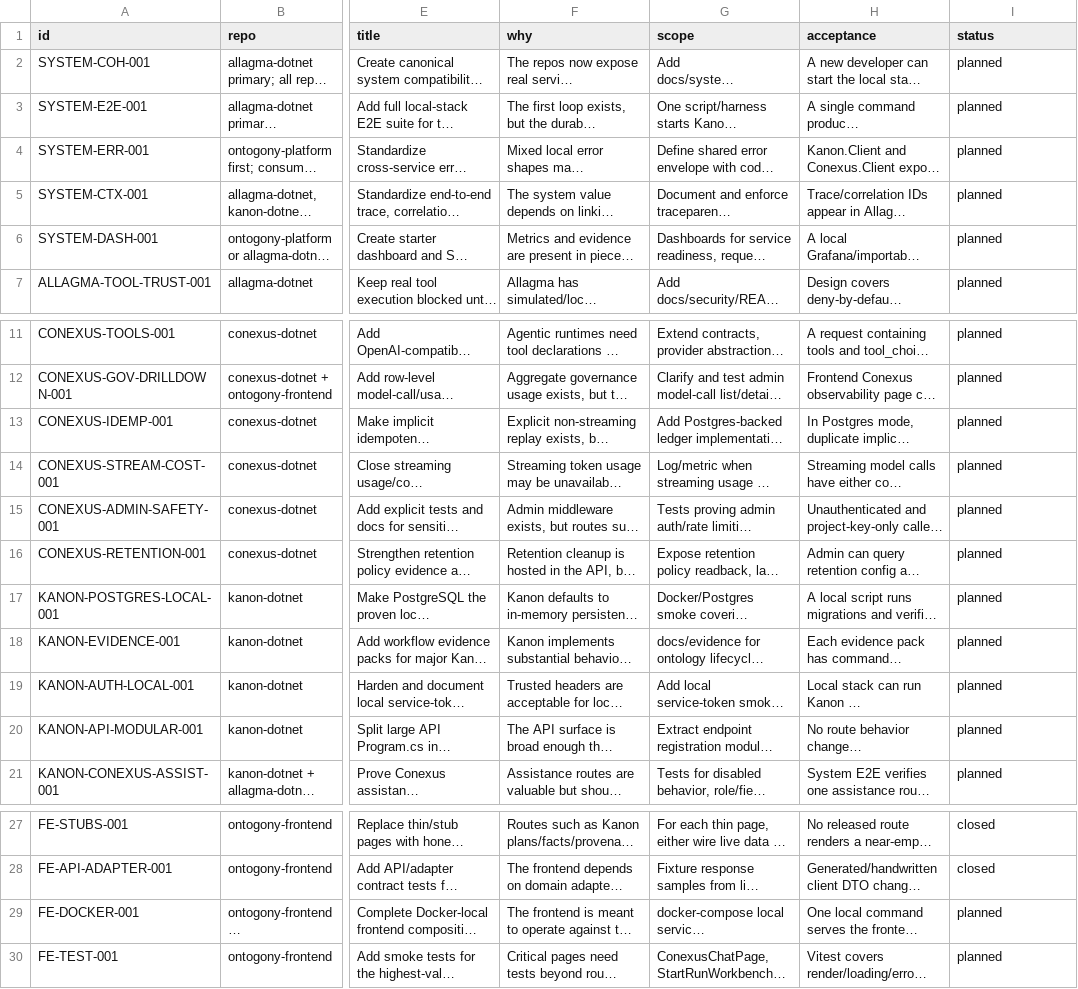
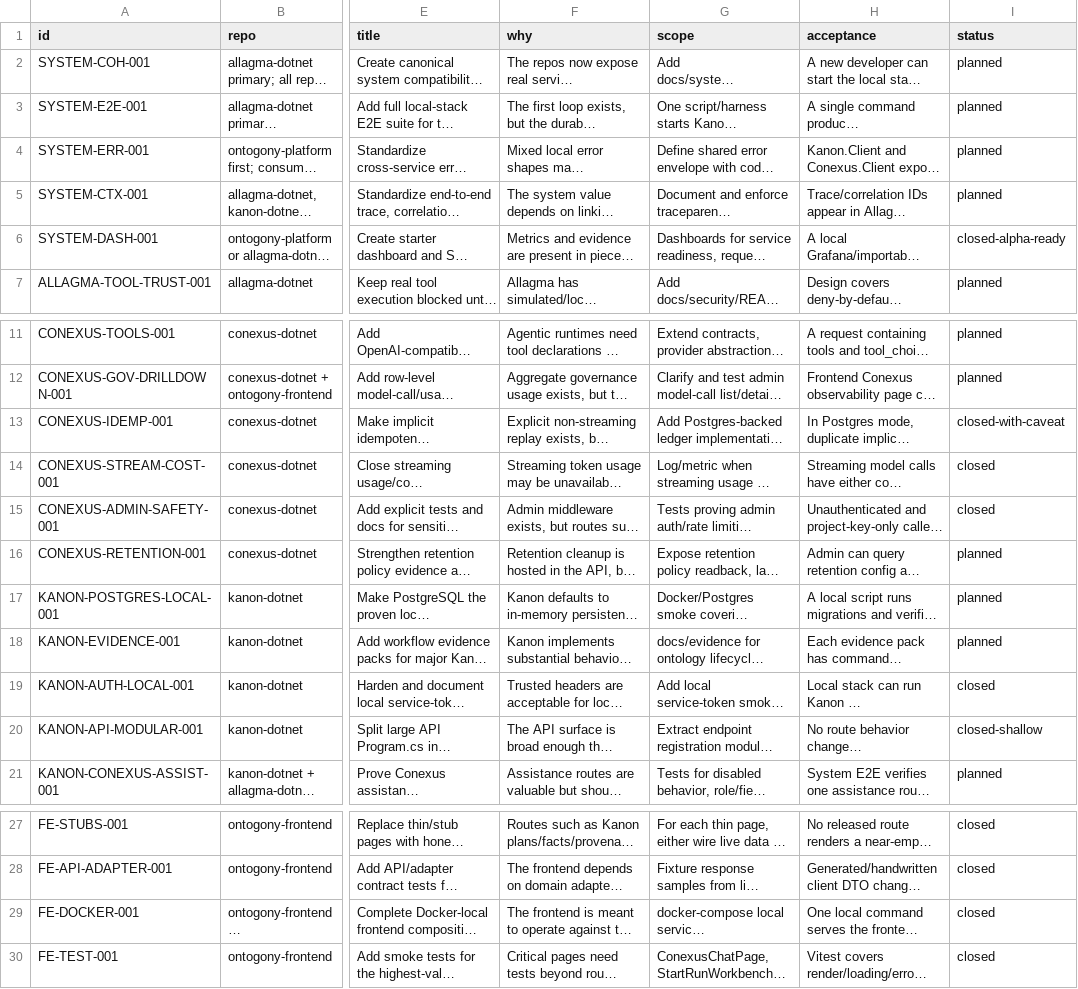
Before and after one commit to uridolan77/ontogony-platform, a CSV file: docs/_incoming/curated-review-package/ontogony_curated_review_package/data/curated_backlog.csv, drawn as a sheet; only a part is shown, gaps mark what is left out; long unchanged cells end in …; the diff names each change by its address in the sheet, - before the commit and + after, or states it on an @@ line.

```diff
--- a/docs/_incoming/curated-review-package/ontogony_curated_review_package/data/curated_backlog.csv
+++ b/docs/_incoming/curated-review-package/ontogony_curated_review_package/data/curated_backlog.csv
-I6 (status): planned
+I6 (status): closed-alpha-ready
-I13 (status): planned
+I13 (status): closed-with-caveat
-I14:I15 (status): planned
+I14:I15 (status): closed
-I19 (status): planned
+I19 (status): closed
-I20 (status): planned
+I20 (status): closed-shallow
-I29:I30 (status): planned
+I29:I30 (status): closed
```
Also changed, not shown: 15 other files.
